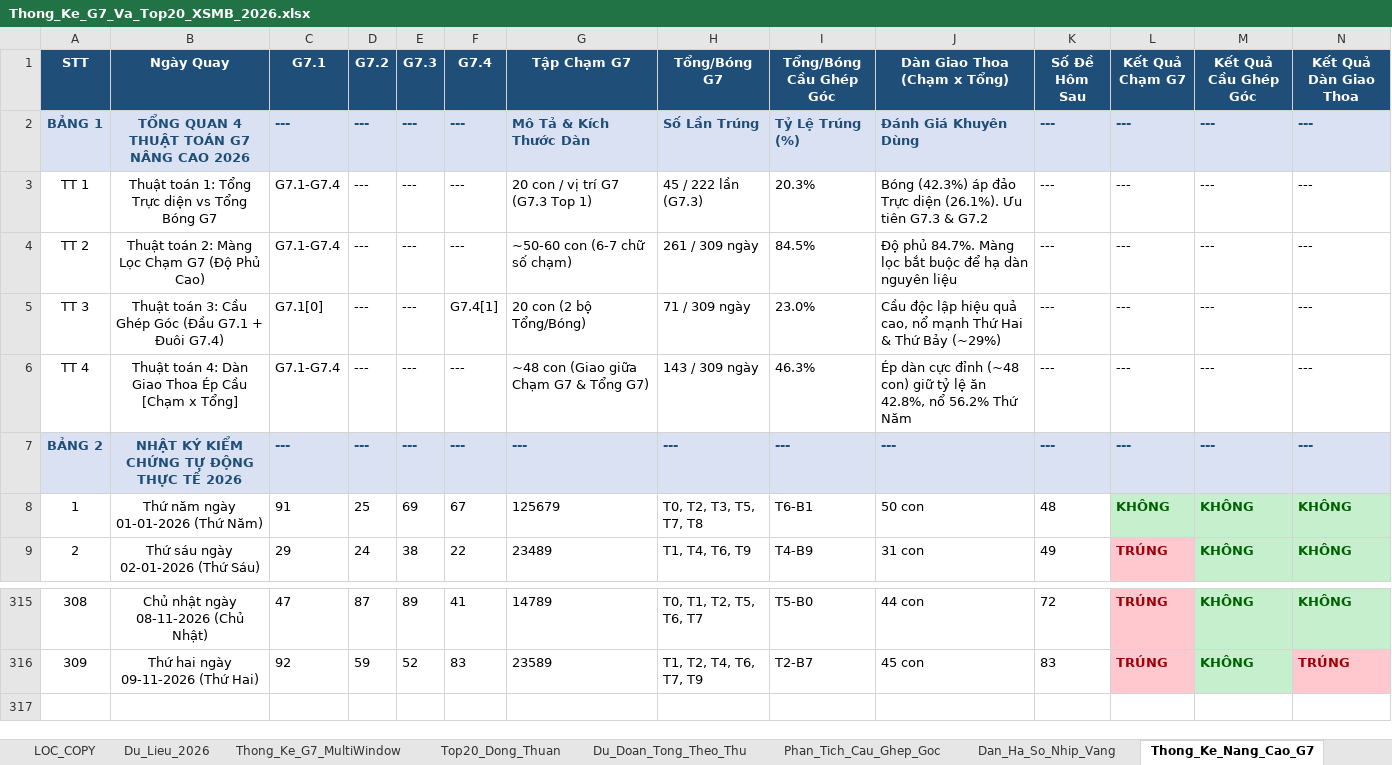
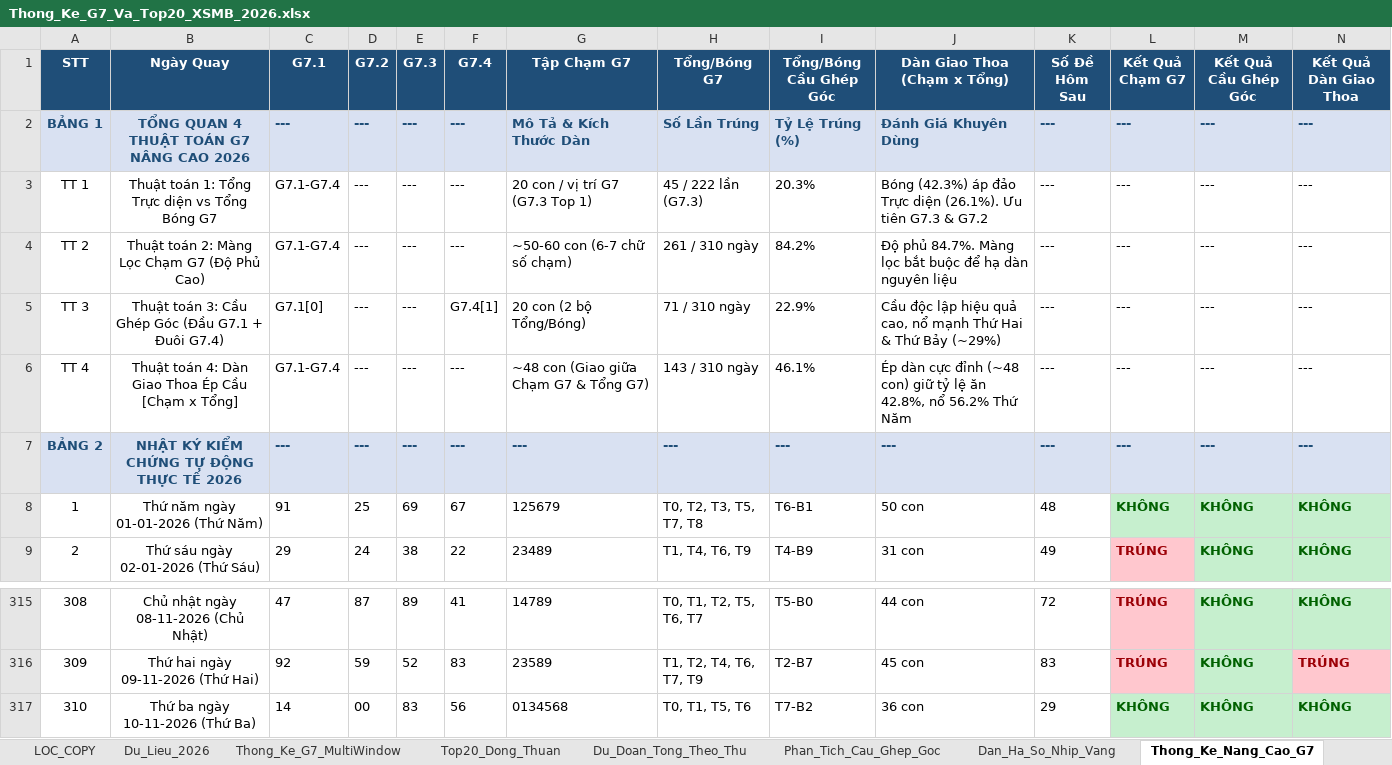
Before and after one commit to happiness2286-dot/67up97, an Excel workbook: Thong_Ke_G7_Va_Top20_XSMB_2026.xlsx, sheet Thong_Ke_Nang_Cao_G7, drawn as a sheet; only a part is shown, gaps mark what is left out; values as stored, in another font and other column widths than the file's, no borders; rows hold the shown columns only; the diff names each change by its address in the sheet, - before the commit and + after, or states it on an @@ line.

```diff
--- a/Thong_Ke_G7_Va_Top20_XSMB_2026.xlsx (sheet Thong_Ke_Nang_Cao_G7)
+++ b/Thong_Ke_G7_Va_Top20_XSMB_2026.xlsx (sheet Thong_Ke_Nang_Cao_G7)
-H4 (Tổng/Bóng G7): 261 / 309 ngày
+H4 (Tổng/Bóng G7): 261 / 310 ngày
-I4 (Tổng/Bóng Cầu Ghép Góc): 84.5%
+I4 (Tổng/Bóng Cầu Ghép Góc): 84.2%
-H5 (Tổng/Bóng G7): 71 / 309 ngày
+H5 (Tổng/Bóng G7): 71 / 310 ngày
-I5 (Tổng/Bóng Cầu Ghép Góc): 23.0%
+I5 (Tổng/Bóng Cầu Ghép Góc): 22.9%
-H6 (Tổng/Bóng G7): 143 / 309 ngày
+H6 (Tổng/Bóng G7): 143 / 310 ngày
-I6 (Tổng/Bóng Cầu Ghép Góc): 46.3%
+I6 (Tổng/Bóng Cầu Ghép Góc): 46.1%
+row 317: 310 | Thứ ba ngày 10-11-2026 (Thứ Ba) | 14 | 00 | 83 | 56 | 0134568 | T0, T1, T5, T6 | T7-B2 | 36 con | 29 | KHÔNG | KHÔNG | KHÔNG
```
Also changed, not shown: sheet Top20_Dong_Thuan, sheet Dan_Ha_So_Nhip_Vang, sheet Du_Lieu_2026, sheet Lich_Su_Nuoi_Khung_3Ngay, sheet Thong_Ke_G7_MultiWindow, sheet Du_Doan_Tong_Theo_Thu, 2 more sheets, 8 other files.
